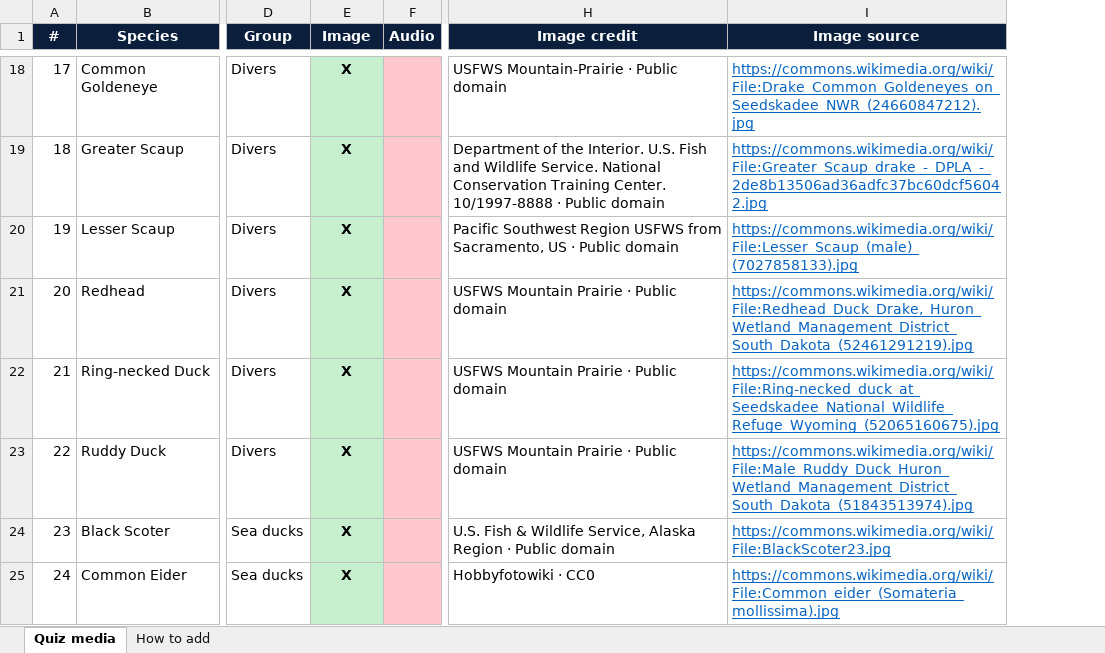
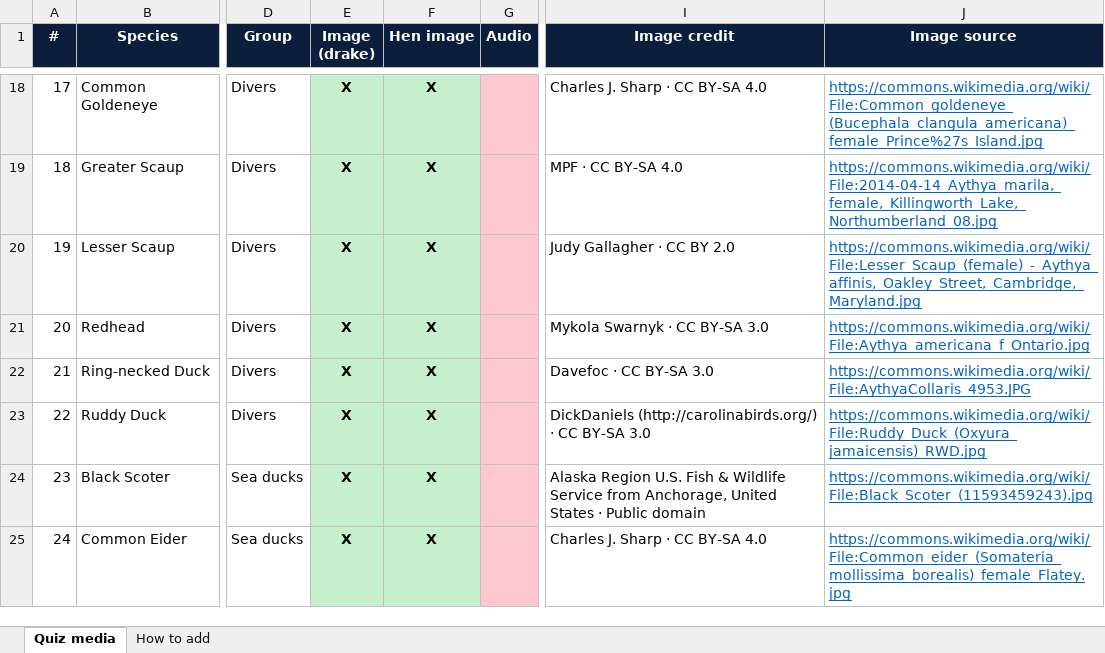
Before and after one commit to apis7/duck-buster, an Excel workbook: mobile/assets/quiz/quiz_media.xlsx, sheet Quiz media, drawn as a sheet; only a part is shown, gaps mark what is left out; values as stored, in another font and other column widths than the file's, no borders; addresses are those after the commit; the diff covers the shown part only; the diff names each change by its address in the sheet, - before the commit and + after, or states it on an @@ line.

```diff
--- a/mobile/assets/quiz/quiz_media.xlsx (sheet Quiz media)
+++ b/mobile/assets/quiz/quiz_media.xlsx (sheet Quiz media)
+column F (Hen image), rows 18-25: all X
-E1: Image
+E1: Image (drake)
-I18 (Image credit): USFWS Mountain-Prairie · Public domain
+I18 (Image credit): Charles J. Sharp · CC BY-SA 4.0
-J18 (Image source): https://commons.wikimedia.org/wiki/File:Drake_Common_Goldeneyes_on_Seedskadee_NWR_(24660847212).jpg
+J18 (Image source): https://commons.wikimedia.org/wiki/File:Common_goldeneye_(Bucephala_clangula_americana)_female_Prince%27s_Island.jpg
-I19 (Image credit): Department of the Interior. U.S. Fish and Wildlife Service. National Conservation Training Center. 10/1997-8888 · Public domain
+I19 (Image credit): MPF · CC BY-SA 4.0
-J19 (Image source): https://commons.wikimedia.org/wiki/File:Greater_Scaup_drake_-_DPLA_-_2de8b13506ad36adfc37bc60dcf56042.jpg
+J19 (Image source): https://commons.wikimedia.org/wiki/File:2014-04-14_Aythya_marila,_female,_Killingworth_Lake,_Northumberland_08.jpg
-I20 (Image credit): Pacific Southwest Region USFWS from Sacramento, US · Public domain
+I20 (Image credit): Judy Gallagher · CC BY 2.0
-J20 (Image source): https://commons.wikimedia.org/wiki/File:Lesser_Scaup_(male)_(7027858133).jpg
+J20 (Image source): https://commons.wikimedia.org/wiki/File:Lesser_Scaup_(female)_-_Aythya_affinis,_Oakley_Street,_Cambridge,_Maryland.jpg
-I21 (Image credit): USFWS Mountain Prairie · Public domain
+I21 (Image credit): Mykola Swarnyk · CC BY-SA 3.0
-J21 (Image source): https://commons.wikimedia.org/wiki/File:Redhead_Duck_Drake,_Huron_Wetland_Management_District_South_Dakota_(52461291219).jpg
+J21 (Image source): https://commons.wikimedia.org/wiki/File:Aythya_americana_f_Ontario.jpg
-I22 (Image credit): USFWS Mountain Prairie · Public domain
+I22 (Image credit): Davefoc · CC BY-SA 3.0
-J22 (Image source): https://commons.wikimedia.org/wiki/File:Ring-necked_duck_at_Seedskadee_National_Wildlife_Refuge_Wyoming_(52065160675).jpg
+J22 (Image source): https://commons.wikimedia.org/wiki/File:AythyaCollaris_4953.JPG
-I23 (Image credit): USFWS Mountain Prairie · Public domain
+I23 (Image credit): DickDaniels (http://carolinabirds.org/) · CC BY-SA 3.0
-J23 (Image source): https://commons.wikimedia.org/wiki/File:Male_Ruddy_Duck_Huron_Wetland_Management_District_South_Dakota_(51843513974).jpg
+J23 (Image source): https://commons.wikimedia.org/wiki/File:Ruddy_Duck_(Oxyura_jamaicensis)_RWD.jpg
-I24 (Image credit): U.S. Fish & Wildlife Service, Alaska Region · Public…
+I24 (Image credit): Alaska Region U.S. Fish & Wildlife Service from Anchorage, United States · Public…
-J24 (Image source): https://commons.wikimedia.org/wiki/File:BlackScoter23.jpg
+J24 (Image source): https://commons.wikimedia.org/wiki/File:Black_Scoter_(11593459243).jpg
-I25 (Image credit): Hobbyfotowiki · CC0
+I25 (Image credit): Charles J. Sharp · CC BY-SA 4.0
-J25 (Image source): https://commons.wikimedia.org/wiki/File:Common_eider_(Somateria_mollissima).jpg
+J25 (Image source): https://commons.wikimedia.org/wiki/File:Common_eider_(Somateria_mollissima_borealis)_female_Flatey.jpg
```
Also changed, not shown: 49 edited cells elsewhere in this sheet, sheet How to add, 36 other files.
